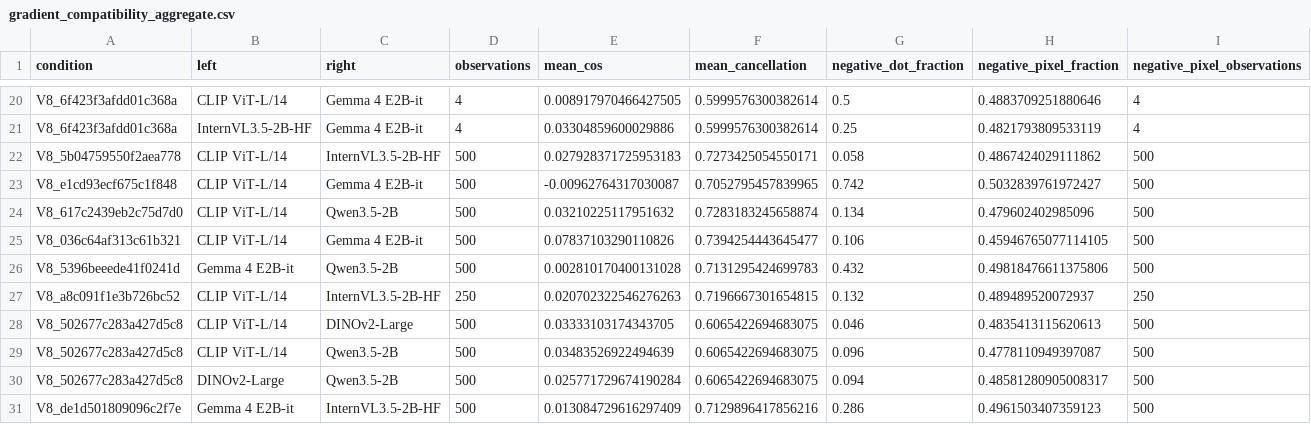
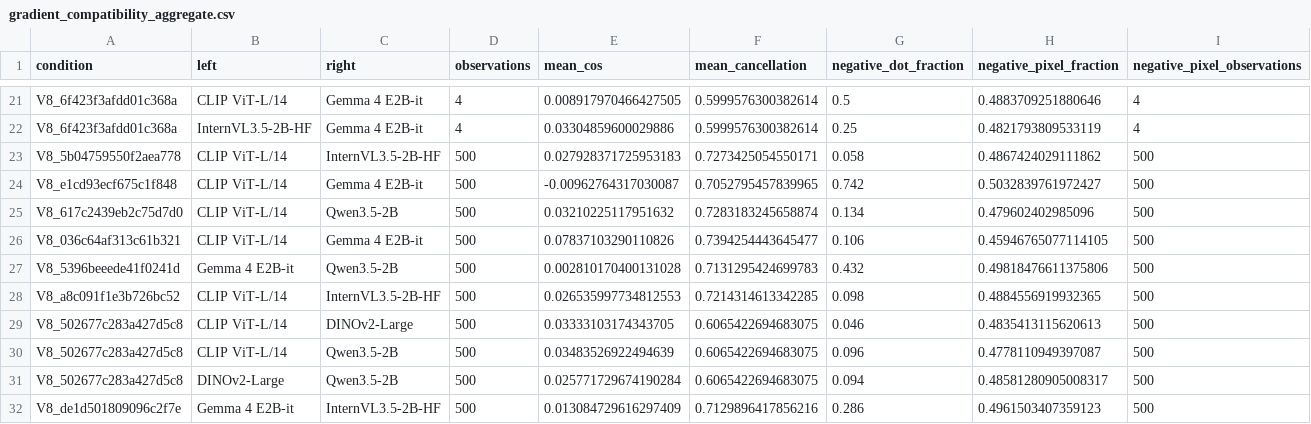
Before and after one commit to pe0-p1e/exper-tran, a CSV file: experiments/2026-10-a100-precommercial-v7-targeted-50/reports/v8_stage12_joint24h/gradient_compatibility_aggregate.csv, drawn as a sheet; only a part is shown, gaps mark what is left out; the diff covers the shown part only.

```diff
--- a/experiments/2026-10-a100-precommercial-v7-targeted-50/reports/v8_stage12_joint24h/gradient_compatibility_aggregate.csv
+++ b/experiments/2026-10-a100-precommercial-v7-targeted-50/reports/v8_stage12_joint24h/gradient_compatibility_aggregate.csv
@@ -26,3 +27,3 @@ V8_036c64af313c61b321,CLIP ViT-L/14,Gemma 4 E2B-it,500,0.07837103290110826,0.739
 V8_5396beeede41f0241d,Gemma 4 E2B-it,Qwen3.5-2B,500,0.002810170400131028,0.7131295424699783,0.432,0.49818476611375806,500
-V8_a8c091f1e3b726bc52,CLIP ViT-L/14,InternVL3.5-2B-HF,250,0.020702322546276263,0.7196667301654815,0.132,0.489489520072937,250
+V8_a8c091f1e3b726bc52,CLIP ViT-L/14,InternVL3.5-2B-HF,500,0.026535997734812553,0.7214314613342285,0.098,0.4884556919932365,500
 V8_502677c283a427d5c8,CLIP ViT-L/14,DINOv2-Large,500,0.03333103174343705,0.6065422694683075,0.046,0.4835413115620613,500
```
Also changed, not shown: 6 added rows and 17 edited cells elsewhere in this file, experiments/2026-10-a100-precommercial-v7-targeted-50/reports/v8_stage12_joint24h/reports/conditions.csv, experiments/2026-10-a100-precommercial-v7-targeted-50/reports/v8_stage12_joint24h/reports/directions.csv, 16 other files.
